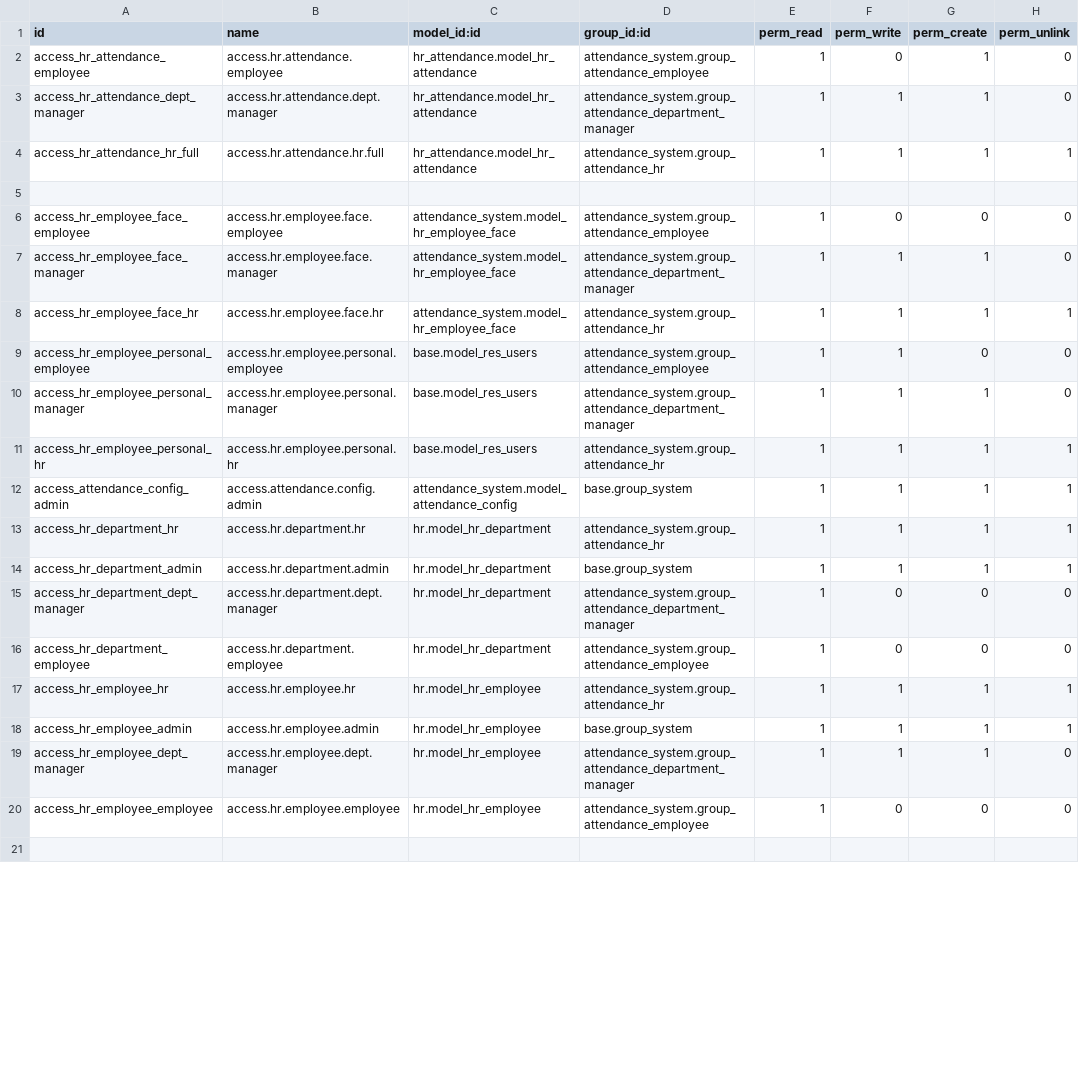
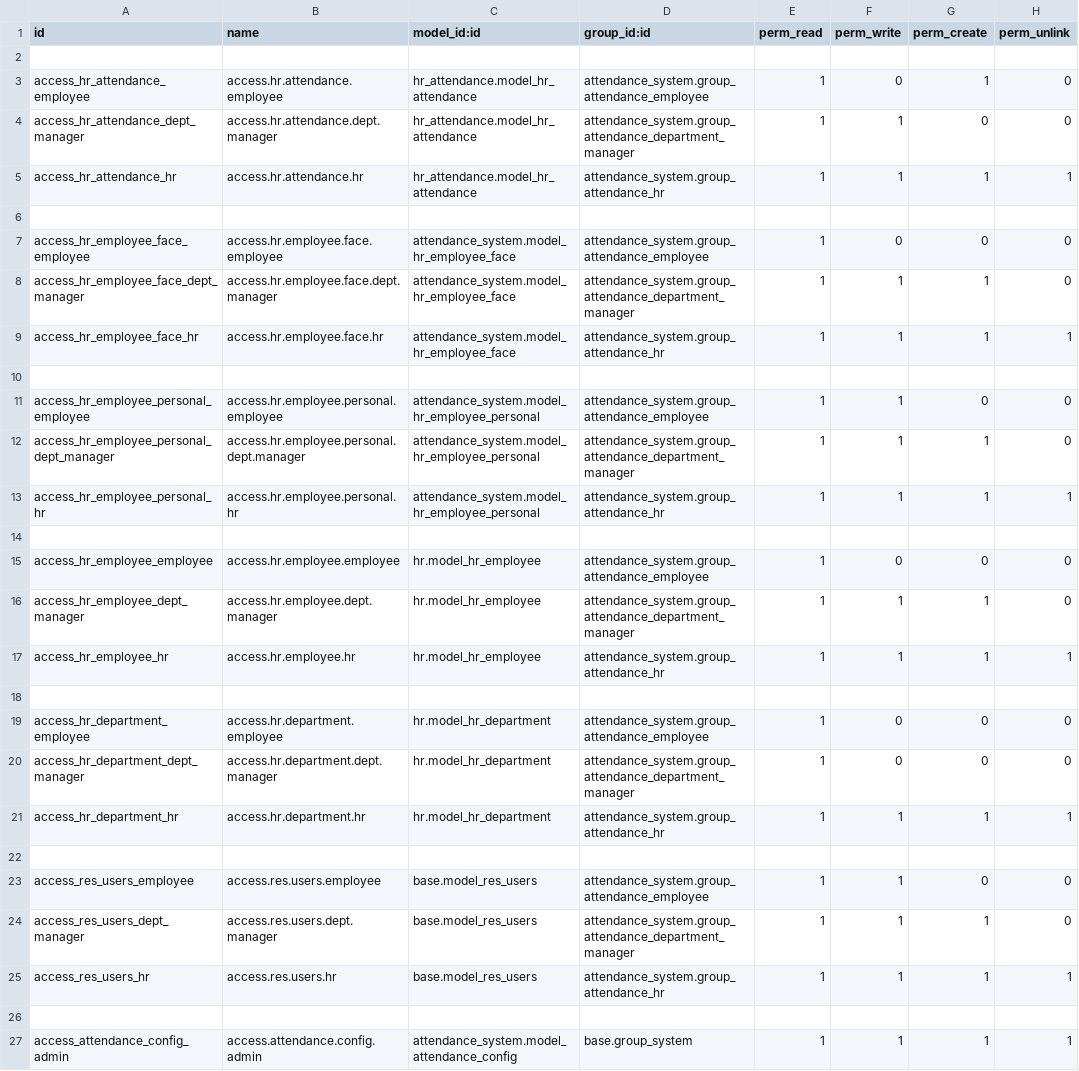
Before and after one commit to dinhnguyen888/attendance_system, a CSV file: custom_addons/attendance_system/security/ir.model.access.csv, drawn as a sheet; only a part is shown; the diff covers the shown part only.

```diff
--- a/custom_addons/attendance_system/security/ir.model.access.csv
+++ b/custom_addons/attendance_system/security/ir.model.access.csv
@@ -1,21 +1,27 @@
 id,name,model_id:id,group_id:id,perm_read,perm_write,perm_create,perm_unlink
+
 access_hr_attendance_employee,access.hr.attendance.employee,hr_attendance.model_hr_attendance,attendance_system.group_attendance_employee,1,0,1,0
-access_hr_attendance_dept_manager,access.hr.attendance.dept.manager,hr_attendance.model_hr_attendance,attendance_system.group_attendance_department_manager,1,1,1,0
-access_hr_attendance_hr_full,access.hr.attendance.hr.full,hr_attendance.model_hr_attendance,attendance_system.group_attendance_hr,1,1,1,1
+access_hr_attendance_dept_manager,access.hr.attendance.dept.manager,hr_attendance.model_hr_attendance,attendance_system.group_attendance_department_manager,1,1,0,0
+access_hr_attendance_hr,access.hr.attendance.hr,hr_attendance.model_hr_attendance,attendance_system.group_attendance_hr,1,1,1,1
 
 access_hr_employee_face_employee,access.hr.employee.face.employee,attendance_system.model_hr_employee_face,attendance_system.group_attendance_employee,1,0,0,0
-access_hr_employee_face_manager,access.hr.employee.face.manager,attendance_system.model_hr_employee_face,attendance_system.group_attendance_department_manager,1,1,1,0
+access_hr_employee_face_dept_manager,access.hr.employee.face.dept.manager,attendance_system.model_hr_employee_face,attendance_system.group_attendance_department_manager,1,1,1,0
 access_hr_employee_face_hr,access.hr.employee.face.hr,attendance_system.model_hr_employee_face,attendance_system.group_attendance_hr,1,1,1,1
-access_hr_employee_personal_employee,access.hr.employee.personal.employee,base.model_res_users,attendance_system.group_attendance_employee,1,1,0,0
-access_hr_employee_personal_manager,access.hr.employee.personal.manager,base.model_res_users,attendance_system.group_attendance_department_manager,1,1,1,0
-access_hr_employee_personal_hr,access.hr.employee.personal.hr,base.model_res_users,attendance_system.group_attendance_hr,1,1,1,1
+
+access_hr_employee_personal_employee,access.hr.employee.personal.employee,attendance_system.model_hr_employee_personal,attendance_system.group_attendance_employee,1,1,0,0
+access_hr_employee_personal_dept_manager,access.hr.employee.personal.dept.manager,attendance_system.model_hr_employee_personal,attendance_system.group_attendance_department_manager,1,1,1,0
+access_hr_employee_personal_hr,access.hr.employee.personal.hr,attendance_system.model_hr_employee_personal,attendance_system.group_attendance_hr,1,1,1,1
+
+access_hr_employee_employee,access.hr.employee.employee,hr.model_hr_employee,attendance_system.group_attendance_employee,1,0,0,0
+access_hr_employee_dept_manager,access.hr.employee.dept.manager,hr.model_hr_employee,attendance_system.group_attendance_department_manager,1,1,1,0
+access_hr_employee_hr,access.hr.employee.hr,hr.model_hr_employee,attendance_system.group_attendance_hr,1,1,1,1
+
+access_hr_department_employee,access.hr.department.employee,hr.model_hr_department,attendance_system.group_attendance_employee,1,0,0,0
+access_hr_department_dept_manager,access.hr.department.dept.manager,hr.model_hr_department,attendance_system.group_attendance_department_manager,1,0,0,0
+access_hr_department_hr,access.hr.department.hr,hr.model_hr_department,attendance_system.group_attendance_hr,1,1,1,1
+
+access_res_users_employee,access.res.users.employee,base.model_res_users,attendance_system.group_attendance_employee,1,1,0,0
+access_res_users_dept_manager,access.res.users.dept.manager,base.model_res_users,attendance_system.group_attendance_department_manager,1,1,1,0
+access_res_users_hr,access.res.users.hr,base.model_res_users,attendance_system.group_attendance_hr,1,1,1,1
+
 access_attendance_config_admin,access.attendance.config.admin,attendance_system.model_attendance_config,base.group_system,1,1,1,1
-access_hr_department_hr,access.hr.department.hr,hr.model_hr_department,attendance_system.group_attendance_hr,1,1,1,1
-access_hr_department_admin,access.hr.department.admin,hr.model_hr_department,base.group_system,1,1,1,1
-access_hr_department_dept_manager,access.hr.department.dept.manager,hr.model_hr_department,attendance_system.group_attendance_department_manager,1,0,0,0
-access_hr_department_employee,access.hr.department.employee,hr.model_hr_department,attendance_system.group_attendance_employee,1,0,0,0
-access_hr_employee_hr,access.hr.employee.hr,hr.model_hr_employee,attendance_system.group_attendance_hr,1,1,1,1
-access_hr_employee_admin,access.hr.employee.admin,hr.model_hr_employee,base.group_system,1,1,1,1
-access_hr_employee_dept_manager,access.hr.employee.dept.manager,hr.model_hr_employee,attendance_system.group_attendance_department_manager,1,1,1,0
-access_hr_employee_employee,access.hr.employee.employee,hr.model_hr_employee,attendance_system.group_attendance_employee,1,0,0,0
-
```
Also changed, not shown: 6 removed rows and 3 edited cells elsewhere in this file, 10 other files.
